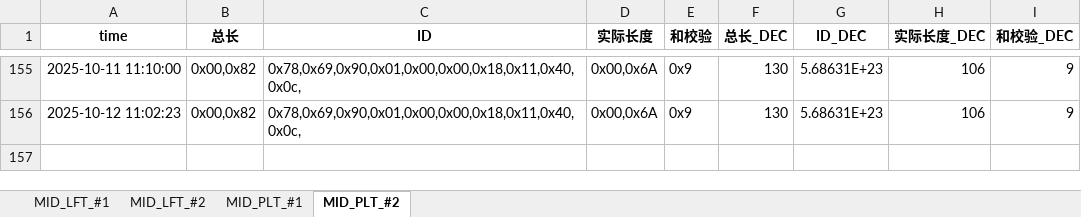
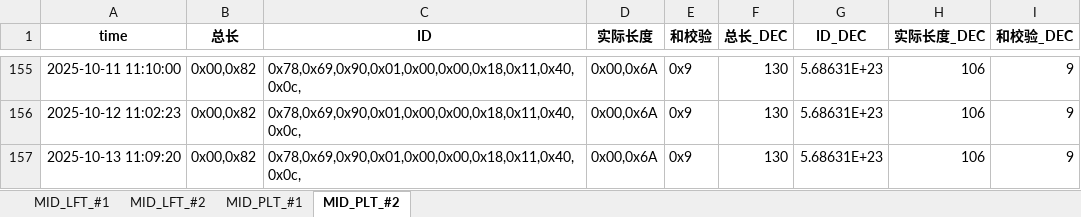
Before and after one commit to weichencsu/tbo_may2025, an Excel workbook: MID2025May_Database_update.xlsx, sheet MID_PLT_#2, drawn as a sheet; only a part is shown, gaps mark what is left out; values as stored, in another font and other column widths than the file's, no borders; the diff names each change by its address in the sheet, - before the commit and + after, or states it on an @@ line.

```diff
--- a/MID2025May_Database_update.xlsx (sheet MID_PLT_#2)
+++ b/MID2025May_Database_update.xlsx (sheet MID_PLT_#2)
+row 157: 2025-10-13 11:09:20 | 0x00,0x82 | 0x78,0x69,0x90,0x01,0x00,0x00,0x18,0x11,0x40,0x0c, | 0x00,0x6A | 0x9 | 130 | 5.68631E+23 | 106 | 9
```
Also changed, not shown: sheet MID_LFT_#1, sheet MID_PLT_#1, sheet MID_LFT_#2.
